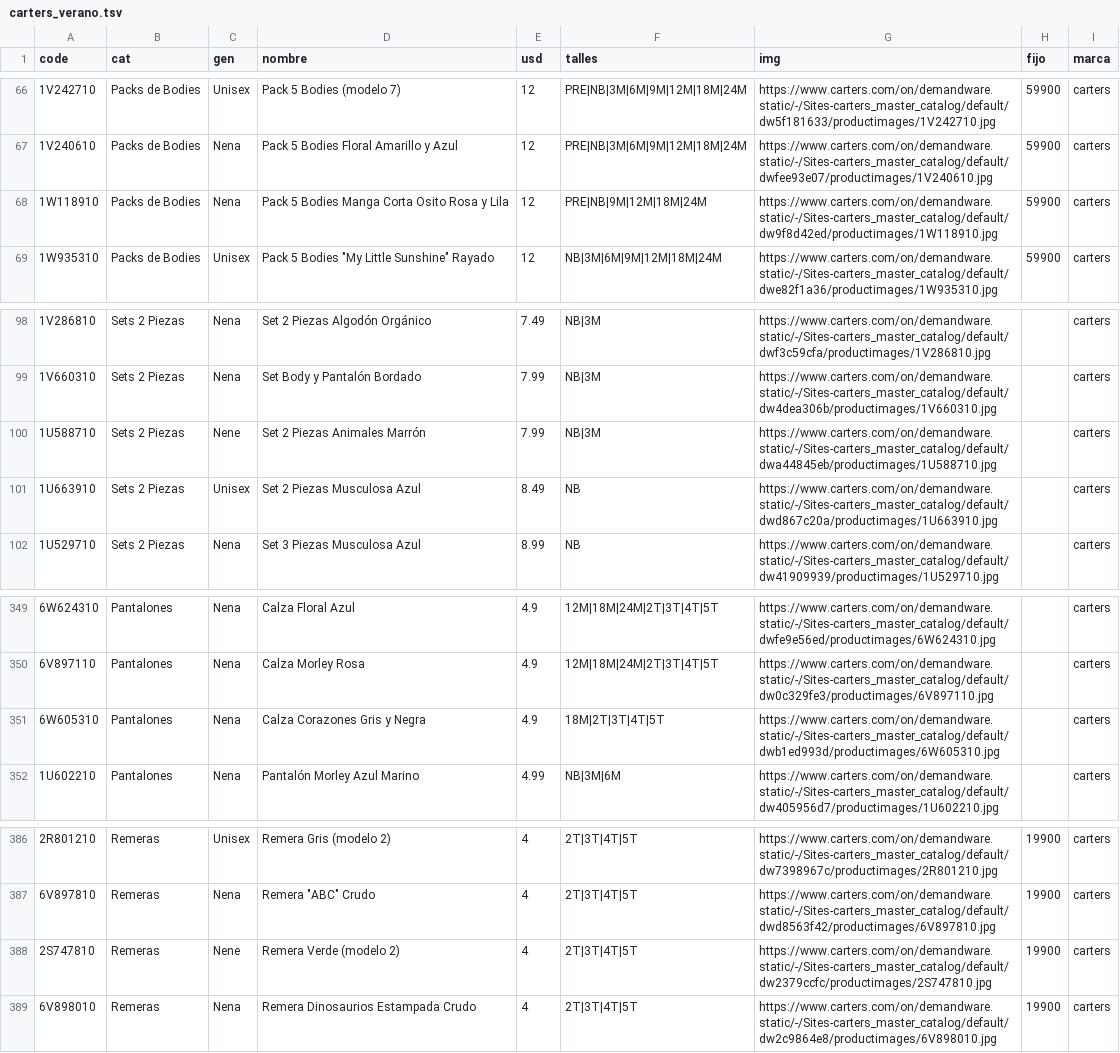
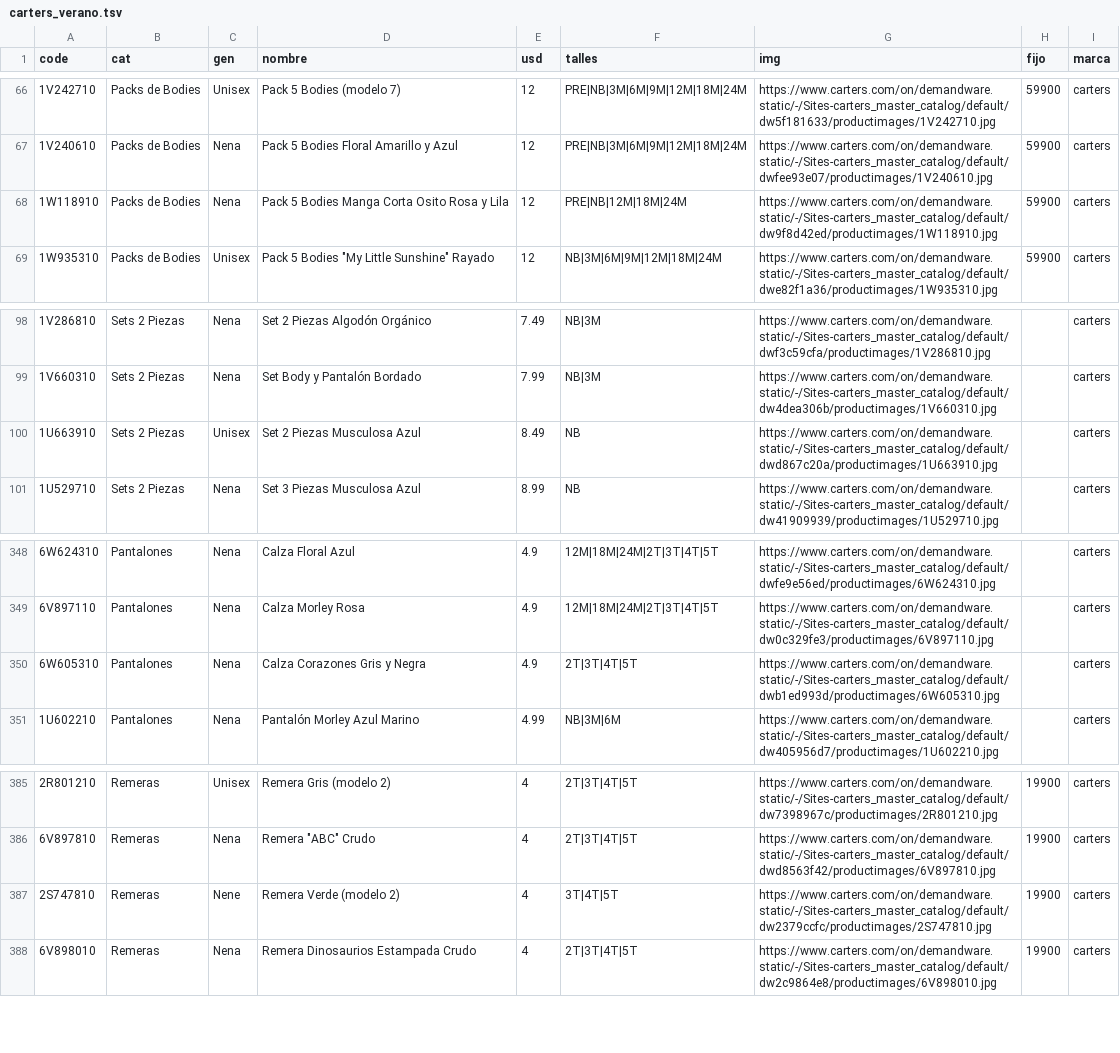
Before and after one commit to pcampodoni-ux/topp-preventa, a TSV file: tools/carters_verano.tsv, drawn as a sheet; only a part is shown, gaps mark what is left out; removed rows and columns are numbered as before the commit, all else as after; the diff names each change by its address in the sheet, - before the commit and + after, or states it on an @@ line.

```diff
--- a/tools/carters_verano.tsv
+++ b/tools/carters_verano.tsv
-F68 (talles): PRE|NB|9M|12M|18M|24M
+F68 (talles): PRE|NB|12M|18M|24M
-row 100: 1U588710 | Sets 2 Piezas | Nene | Set 2 Piezas Animales Marrón | 7.99 | NB|3M | https://www.carters.com/on/demandware.static/-/Sites-carters_master_catalog/default/dwa44845eb/productimages/1U588710.jpg |  | carters
-F350 (talles): 18M|2T|3T|4T|5T
+F350 (talles): 2T|3T|4T|5T
-F387 (talles): 2T|3T|4T|5T
+F387 (talles): 3T|4T|5T
```
Also changed, not shown: tools/gap_verano.tsv, tools/gapfactory.tsv, 4 other files.
